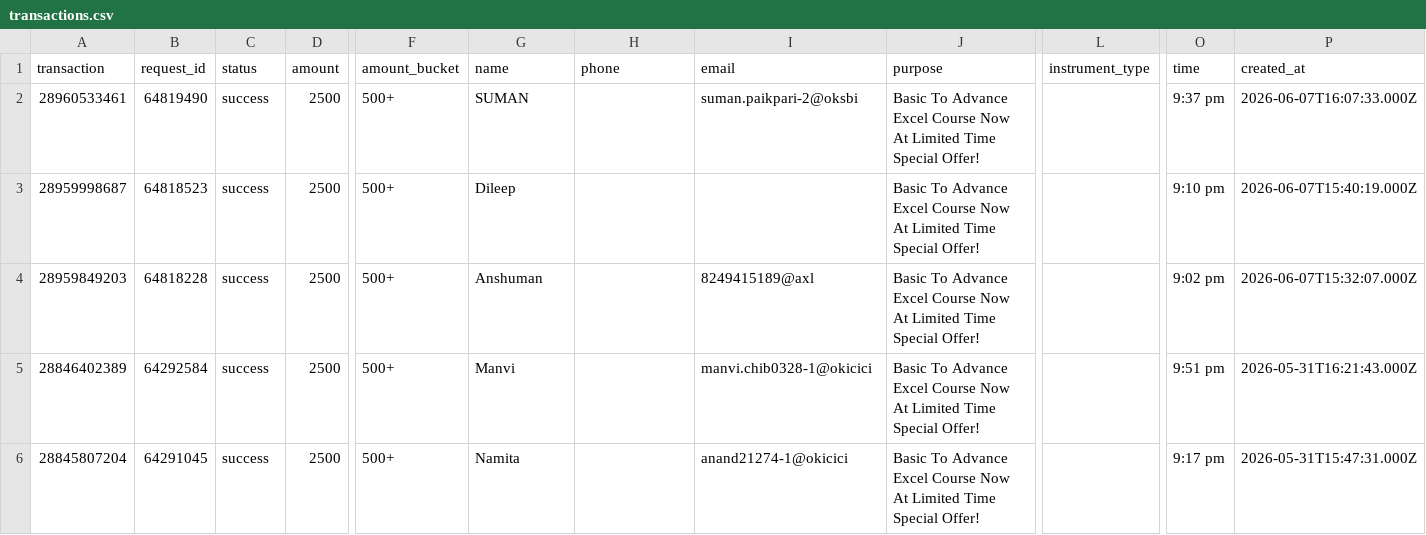
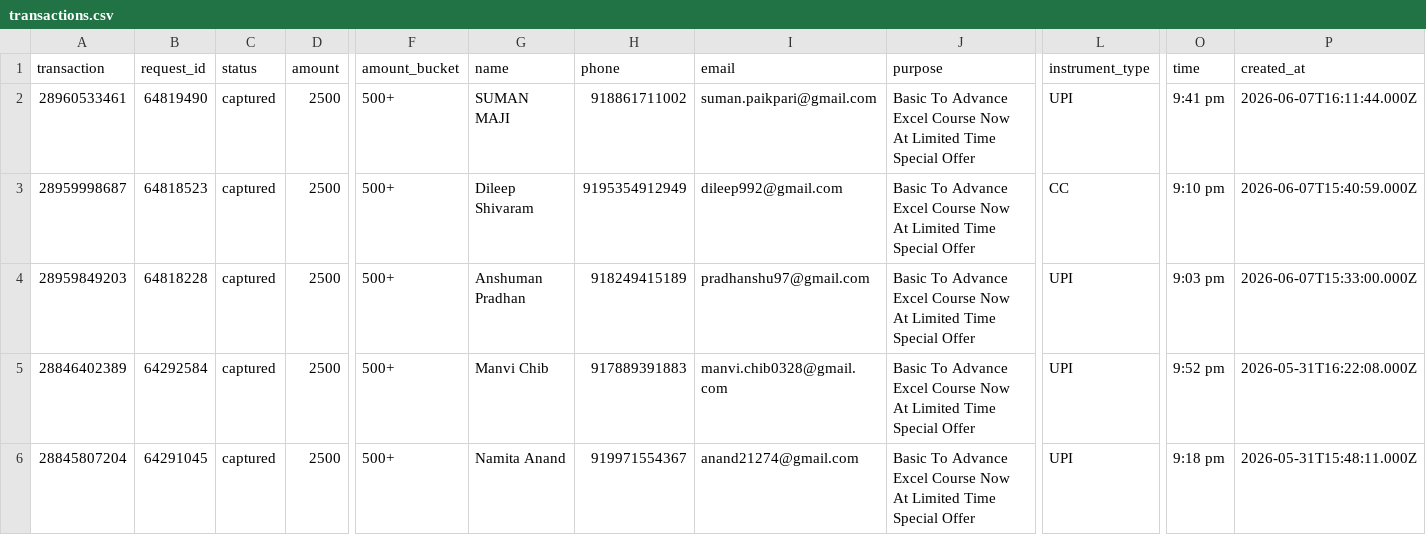
Before and after one commit to abhishek-dungen/Instamojo-and-Payu, a CSV file: public/data/payu/transactions.csv, drawn as a sheet; only a part is shown, gaps mark what is left out; the diff covers the shown part only; the diff names each change by its address in the sheet, - before the commit and + after, or states it on an @@ line.

```diff
--- a/public/data/payu/transactions.csv
+++ b/public/data/payu/transactions.csv
-C2:C6 (status): success
+C2:C6 (status): captured
-G2 (name): SUMAN
+G2 (name): SUMAN MAJI
-H2 (phone): (empty)
+H2 (phone): 918861711002
-I2 (email): suman.paikpari-2@oksbi
+I2 (email): suman.paikpari@gmail.com
-J2:J6 (purpose): …Time Special Offer!
+J2:J6 (purpose): …Time Special Offer
-L2 (instrument_type): (empty)
+L2 (instrument_type): UPI
-O2 (time): 9:37 pm
+O2 (time): 9:41 pm
-P2 (created_at): 2026-06-07T16:07:33.000Z
+P2 (created_at): 2026-06-07T16:11:44.000Z
-G3 (name): Dileep
+G3 (name): Dileep Shivaram
-H3 (phone): (empty)
+H3 (phone): 9195354912949
-I3 (email): (empty)
+I3 (email): dileep992@gmail.com
-L3 (instrument_type): (empty)
+L3 (instrument_type): CC
-P3 (created_at): 2026-06-07T15:40:19.000Z
+P3 (created_at): 2026-06-07T15:40:59.000Z
-G4 (name): Anshuman
+G4 (name): Anshuman Pradhan
-H4 (phone): (empty)
+H4 (phone): 918249415189
-I4 (email): 8249415189@axl
+I4 (email): pradhanshu97@gmail.com
-L4:L6 (instrument_type): (empty)
+L4:L6 (instrument_type): UPI
-O4 (time): 9:02 pm
+O4 (time): 9:03 pm
-P4 (created_at): 2026-06-07T15:32:07.000Z
+P4 (created_at): 2026-06-07T15:33:00.000Z
-G5 (name): Manvi
+G5 (name): Manvi Chib
-H5 (phone): (empty)
+H5 (phone): 917889391883
-I5 (email): manvi.chib0328-1@okicici
+I5 (email): manvi.chib0328@gmail.com
-O5 (time): 9:51 pm
+O5 (time): 9:52 pm
-P5 (created_at): 2026-05-31T16:21:43.000Z
+P5 (created_at): 2026-05-31T16:22:08.000Z
-G6 (name): Namita
+G6 (name): Namita Anand
-H6 (phone): (empty)
+H6 (phone): 919971554367
-I6 (email): anand21274-1@okicici
+I6 (email): anand21274@gmail.com
-O6 (time): 9:17 pm
+O6 (time): 9:18 pm
-P6 (created_at): 2026-05-31T15:47:31.000Z
+P6 (created_at): 2026-05-31T15:48:11.000Z
```
Also changed, not shown: 84 edited cells elsewhere in this file, public/data/all/transactions.csv, 8 other files.
